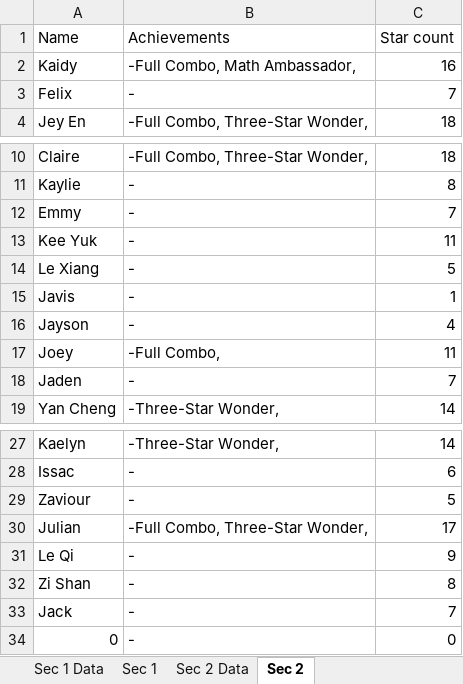
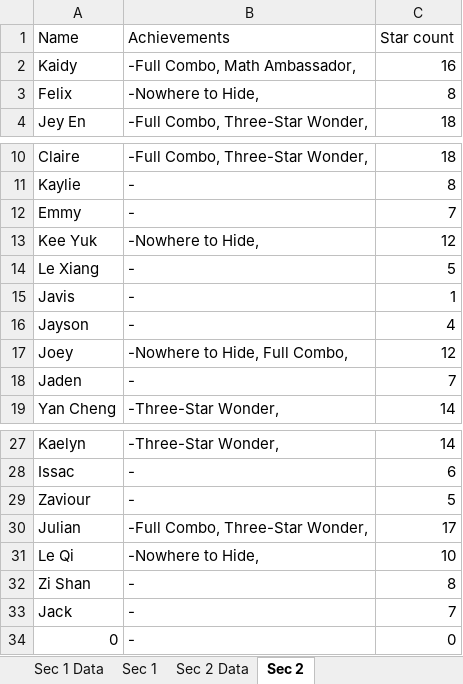
Before and after one commit to wenjunthenwj/wenjunthenwj.github.io, an Excel workbook: docs/data.xlsx, sheet Sec 2, drawn as a sheet; only a part is shown, gaps mark what is left out; values as stored, in another font and other column widths than the file's, no borders; the diff names each change by its address in the sheet, - before the commit and + after, or states it on an @@ line.

```diff
--- a/docs/data.xlsx (sheet Sec 2)
+++ b/docs/data.xlsx (sheet Sec 2)
-B3 (Achievements): -
+B3 (Achievements): -Nowhere to Hide,
-C3 (Star count): 7
+C3 (Star count): 8
-B13 (Achievements): -
+B13 (Achievements): -Nowhere to Hide,
-C13 (Star count): 11
+C13 (Star count): 12
-B17 (Achievements): -Full Combo,
+B17 (Achievements): -Nowhere to Hide, Full Combo,
-C17 (Star count): 11
+C17 (Star count): 12
-B31 (Achievements): -
+B31 (Achievements): -Nowhere to Hide,
-C31 (Star count): 9
+C31 (Star count): 10
```
Also changed, not shown: sheet Sec 2 Data, sheet Sec 1 Data.
